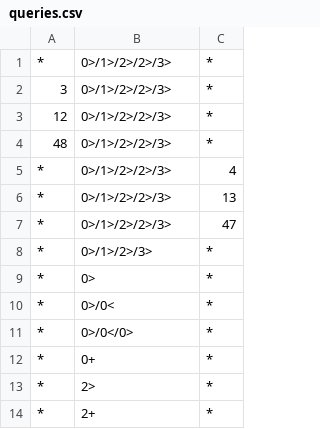
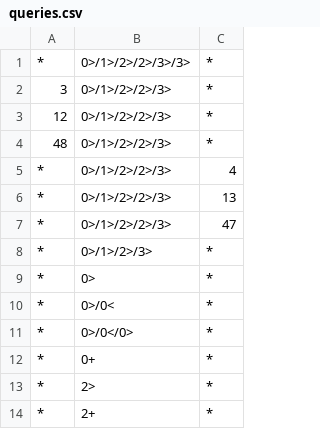
Before and after one commit to RobvanGastel/quicksilver, a CSV file: data/queries.csv, drawn as a sheet.

```diff
--- a/data/queries.csv
+++ b/data/queries.csv
@@ -1,2 +1,2 @@
-*,0>/1>/2>/2>/3>,*
+*,0>/1>/2>/2>/3>/3>,*
 3,0>/1>/2>/2>/3>,*
```
Also changed, not shown: 2 other files.
